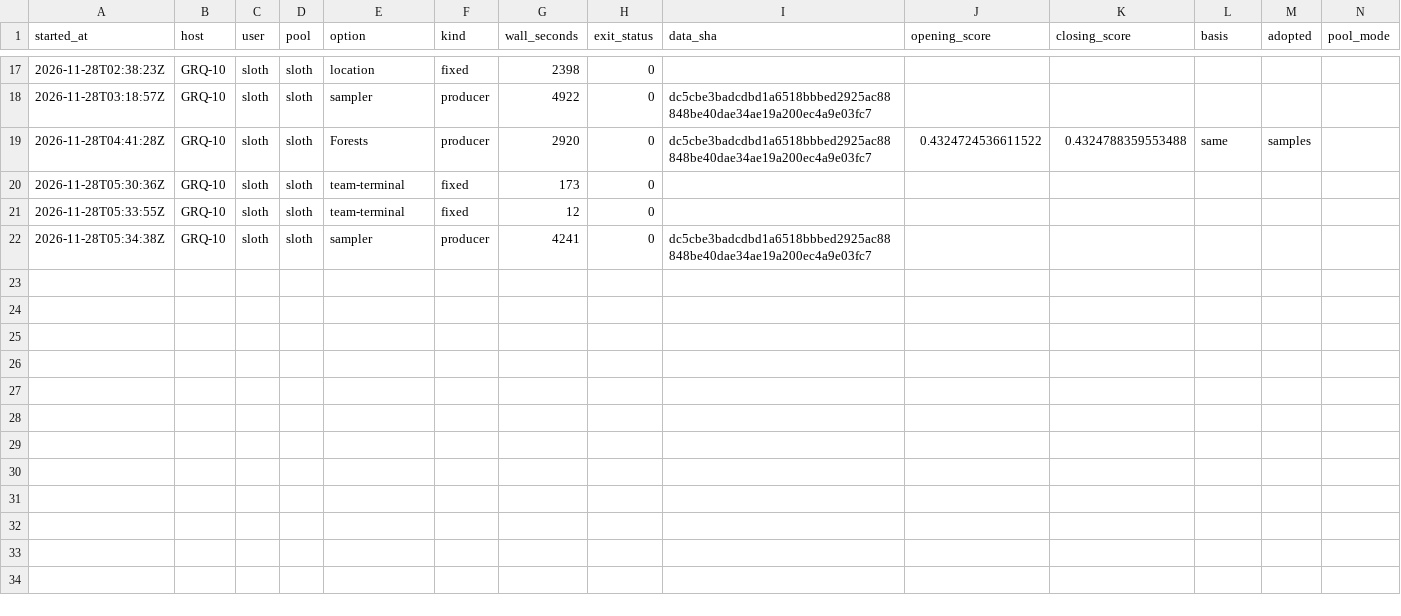
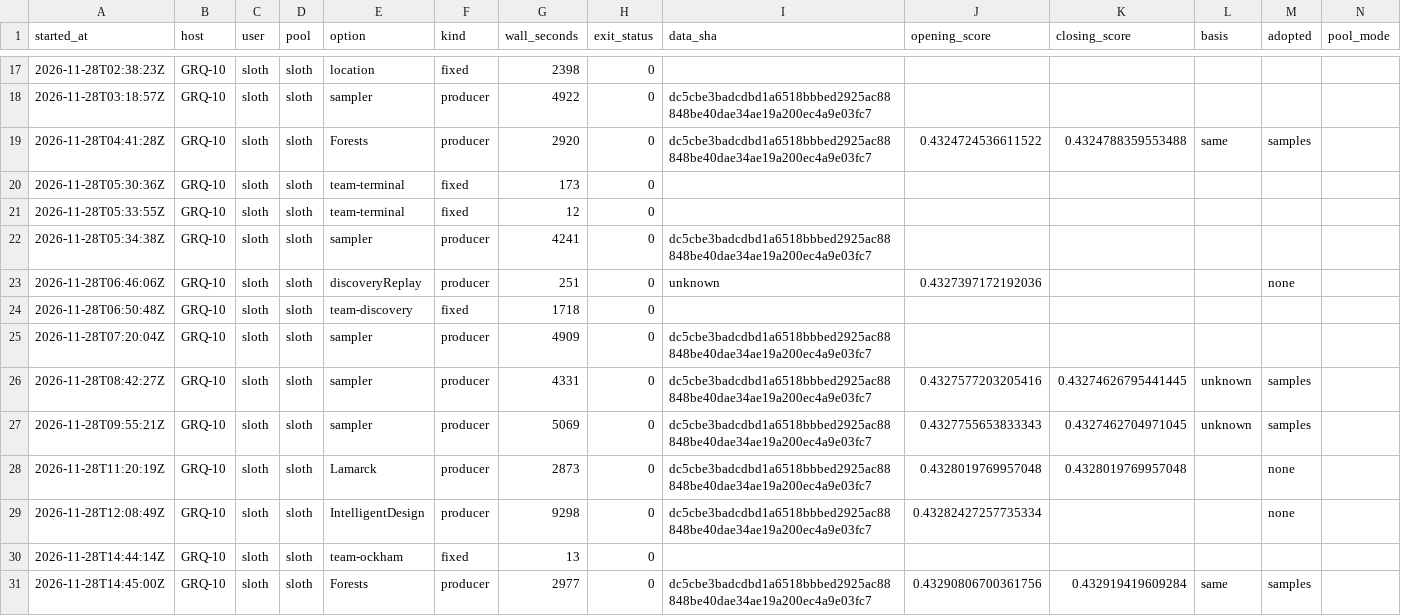
Before and after one commit to stSoftwareAU/GRQ-health, a CSV file: docs/producer-runs/GRQ-10-sloth.csv, drawn as a sheet; only a part is shown, gaps mark what is left out.

Commit message:
Run ledger: GRQ-10-sloth (30 rows, trailing 35 days)

```diff
--- a/docs/producer-runs/GRQ-10-sloth.csv
+++ b/docs/producer-runs/GRQ-10-sloth.csv
@@ -22 +22,10 @@ started_at,host,user,pool,option,kind,wall_seconds,exit_status,data_sha,opening_
 2026-11-28T05:34:38Z,GRQ-10,sloth,sloth,sampler,producer,4241,0,dc5cbe3badcdbd1a6518bbbed2925ac88848be40dae34ae19a200ec4a9e03fc7,,,,,
+2026-11-28T06:46:06Z,GRQ-10,sloth,sloth,discoveryReplay,producer,251,0,unknown,0.4327397172192036,,,none,
+2026-11-28T06:50:48Z,GRQ-10,sloth,sloth,team-discovery,fixed,1718,0,,,,,,
+2026-11-28T07:20:04Z,GRQ-10,sloth,sloth,sampler,producer,4909,0,dc5cbe3badcdbd1a6518bbbed2925ac88848be40dae34ae19a200ec4a9e03fc7,,,,,
+2026-11-28T08:42:27Z,GRQ-10,sloth,sloth,sampler,producer,4331,0,dc5cbe3badcdbd1a6518bbbed2925ac88848be40dae34ae19a200ec4a9e03fc7,0.4327577203205416,0.43274626795441445,unknown,samples,
+2026-11-28T09:55:21Z,GRQ-10,sloth,sloth,sampler,producer,5069,0,dc5cbe3badcdbd1a6518bbbed2925ac88848be40dae34ae19a200ec4a9e03fc7,0.4327755653833343,0.4327462704971045,unknown,samples,
+2026-11-28T11:20:19Z,GRQ-10,sloth,sloth,Lamarck,producer,2873,0,dc5cbe3badcdbd1a6518bbbed2925ac88848be40dae34ae19a200ec4a9e03fc7,0.4328019769957048,0.4328019769957048,,none,
+2026-11-28T12:08:49Z,GRQ-10,sloth,sloth,IntelligentDesign,producer,9298,0,dc5cbe3badcdbd1a6518bbbed2925ac88848be40dae34ae19a200ec4a9e03fc7,0.43282427257735334,,,none,
+2026-11-28T14:44:14Z,GRQ-10,sloth,sloth,team-ockham,fixed,13,0,,,,,,
+2026-11-28T14:45:00Z,GRQ-10,sloth,sloth,Forests,producer,2977,0,dc5cbe3badcdbd1a6518bbbed2925ac88848be40dae34ae19a200ec4a9e03fc7,0.43290806700361756,0.432919419609284,same,samples,
```
